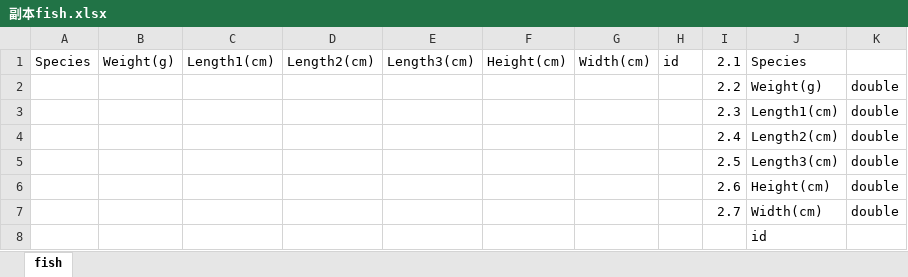
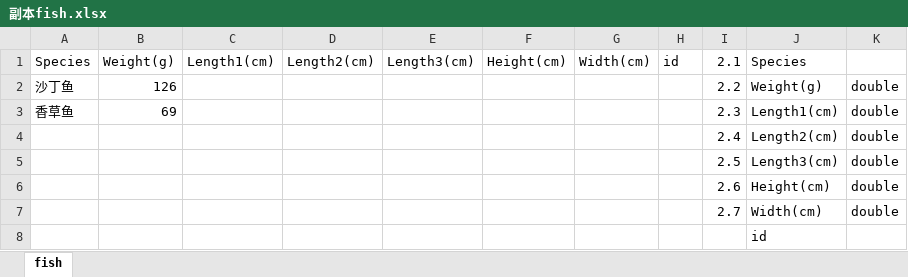
Before and after one commit to yexiaohanhan/SoftEngnieer_test, an Excel workbook: 副本fish.xlsx, sheet fish, drawn as a sheet; values as stored, in another font and other column widths than the file's, no borders; the diff names each change by its address in the sheet, - before the commit and + after, or states it on an @@ line.

```diff
--- a/副本fish.xlsx (sheet fish)
+++ b/副本fish.xlsx (sheet fish)
-A2: (empty)
+A2: 沙丁鱼
-B2: (empty)
+B2: 126
-A3: (empty)
+A3: 香草鱼
-B3: (empty)
+B3: 69
```
Also changed, not shown: 副本users.xlsx, 副本waterqualitydata.xlsx.
